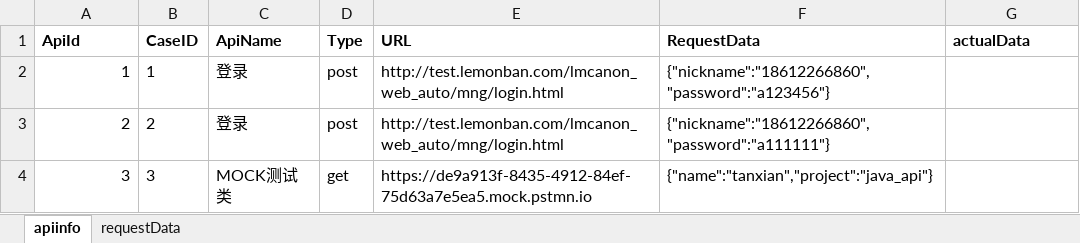
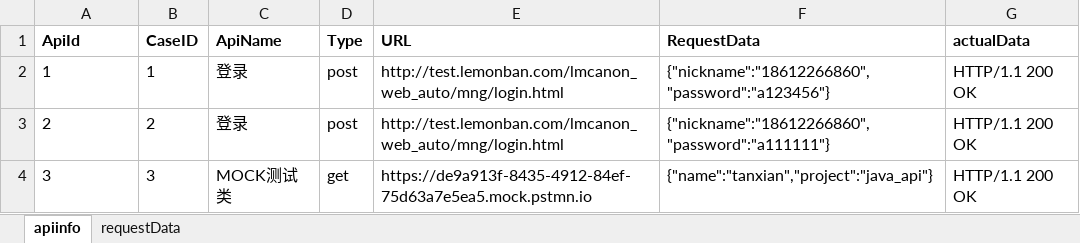
Before and after one commit to Kepler-22b-dev/oligei, an Excel workbook: target/test-classes/testcase/ApiInfo.xlsx, sheet apiinfo, drawn as a sheet; values as stored, in another font and other column widths than the file's, no borders; the diff names each change by its address in the sheet, - before the commit and + after, or states it on an @@ line.

```diff
--- a/target/test-classes/testcase/ApiInfo.xlsx (sheet apiinfo)
+++ b/target/test-classes/testcase/ApiInfo.xlsx (sheet apiinfo)
-A2:A4 alignment: right
+A2:A4 alignment: left
-G2:G4 (actualData): (empty)
+G2:G4 (actualData): HTTP/1.1 200 OK
```
Also changed, not shown: 15 other files.
